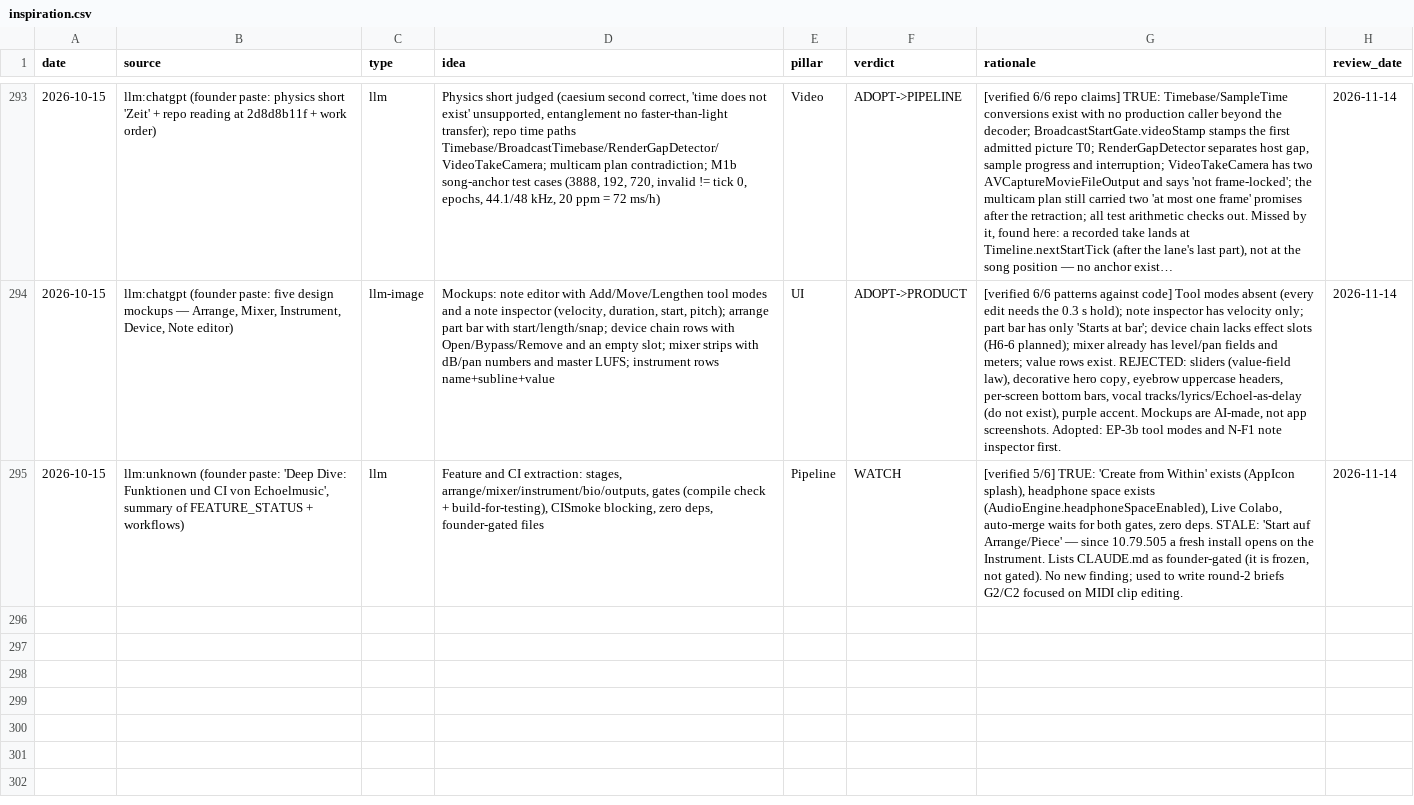
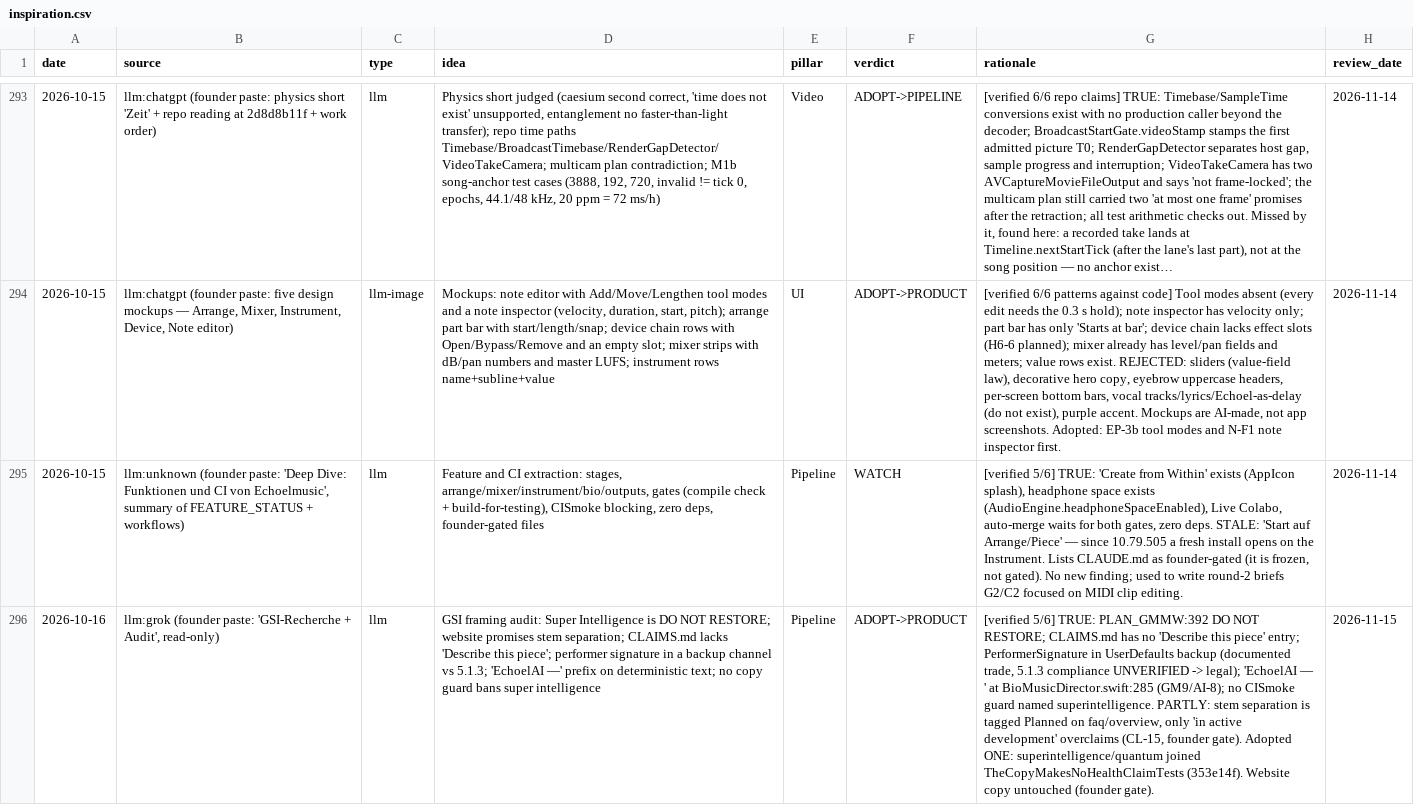
Before and after one commit to vibrationalforce/Echoelmusic, a CSV file: inspiration.csv, drawn as a sheet; only a part is shown, gaps mark what is left out; long unchanged cells end in …; the diff names each change by its address in the sheet, - before the commit and + after, or states it on an @@ line.

```diff
--- a/inspiration.csv
+++ b/inspiration.csv
+row 296: 2026-10-16 | llm:grok (founder paste: 'GSI-Recherche + Audit', read-only) | llm | GSI framing audit: Super Intelligence is DO NOT RESTORE; website promises stem separation; CLAIMS.md lacks 'Describe this piece'; performer signature in a backup channel vs 5.1.3; 'EchoelAI —' prefix on deterministic text; no copy guard bans super intelligence | Pipeline | ADOPT->PRODUCT | [verified 5/6] TRUE: PLAN_GMMW:392 DO NOT RESTORE; CLAIMS.md has no 'Describe this piece' entry; PerformerSignature in UserDefaults backup (documented trade, 5.1.3 compliance UNVERIFIED -> legal); 'EchoelAI — ' at BioMusicDirector.swift:285 (GM9/AI-8); no CISmoke guard named superintelligence. PARTLY: stem separation is tagged Planned on faq/overview, only 'in active development' overclaims (CL-15, founder gate). Adopted ONE: superintelligence/quantum joined TheCopyMakesNoHealthClaimTests (353e14f). Website copy untouched (founder gate). | 2026-11-15
```
Also changed, not shown: 1 other file.
